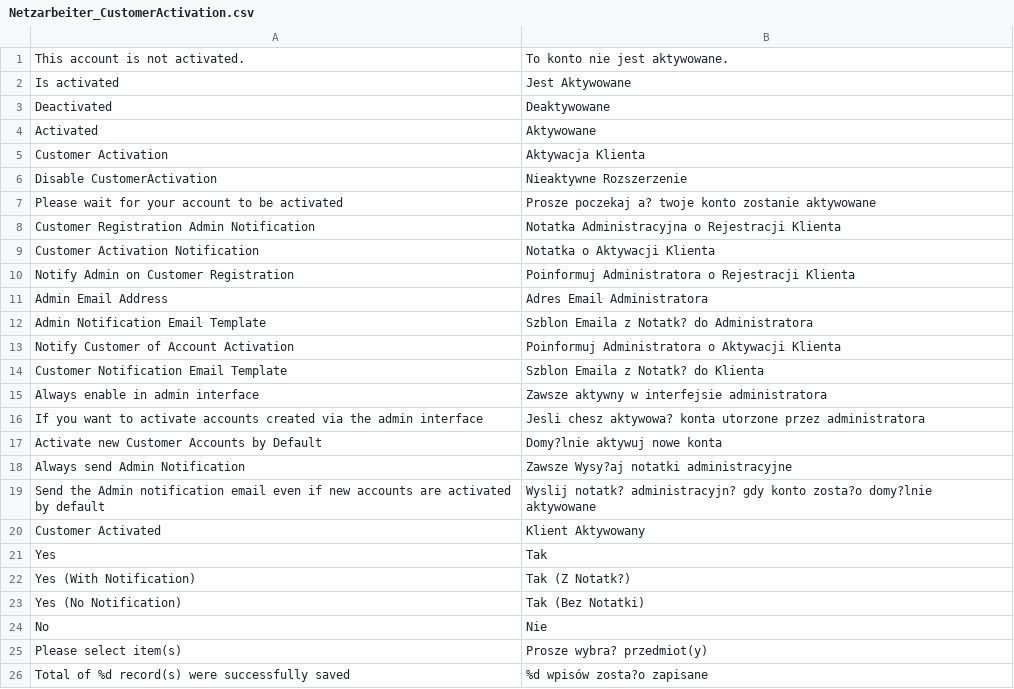
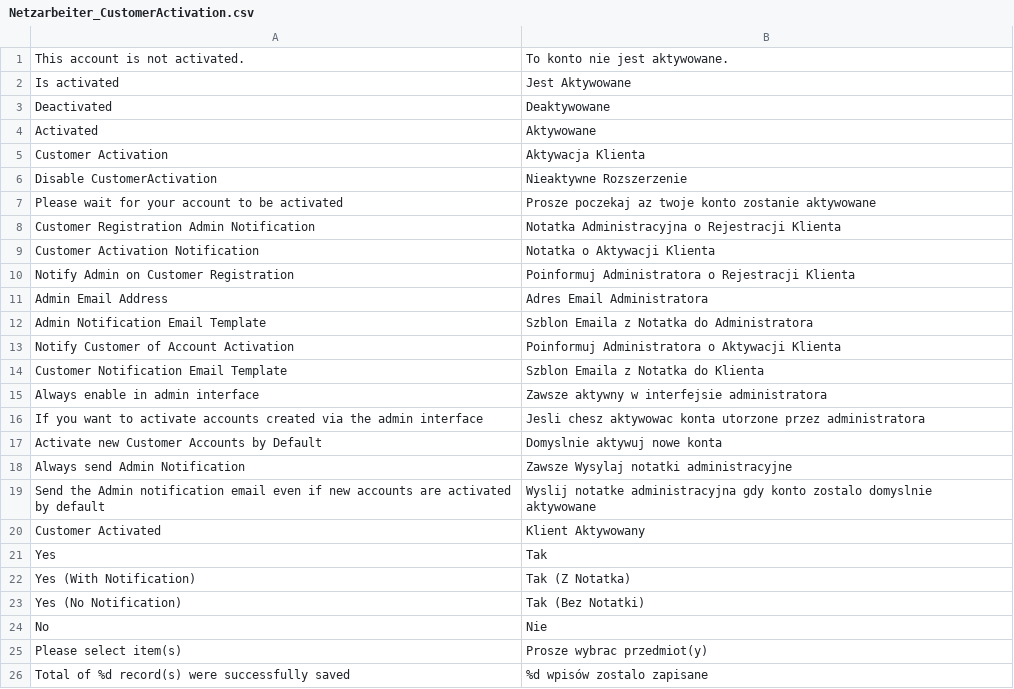
Before and after one commit to Vinai/customer-activation, a CSV file: app/locale/pl_PL/Netzarbeiter_CustomerActivation.csv, drawn as a sheet.

Commit message:
removed polish specific characters form csv file to prevent breaking on UTF-8 different than Latin

```diff
--- a/app/locale/pl_PL/Netzarbeiter_CustomerActivation.csv
+++ b/app/locale/pl_PL/Netzarbeiter_CustomerActivation.csv
@@ -6,3 +6,3 @@ Customer Activation,Aktywacja Klienta
 Disable CustomerActivation,Nieaktywne Rozszerzenie
-Please wait for your account to be activated,Prosze poczekaj a? twoje konto zostanie aktywowane
+Please wait for your account to be activated,Prosze poczekaj az twoje konto zostanie aktywowane
 Customer Registration Admin Notification,Notatka Administracyjna o Rejestracji Klienta
@@ -11,16 +11,16 @@ Notify Admin on Customer Registration,Poinformuj Administratora o Rejestracji Kl
 Admin Email Address,Adres Email Administratora
-Admin Notification Email Template,Szblon Emaila z Notatk? do Administratora
+Admin Notification Email Template,Szblon Emaila z Notatka do Administratora
 Notify Customer of Account Activation,Poinformuj Administratora o Aktywacji Klienta
-Customer Notification Email Template,Szblon Emaila z Notatk? do Klienta
+Customer Notification Email Template,Szblon Emaila z Notatka do Klienta
 Always enable in admin interface,Zawsze aktywny w interfejsie administratora
-If you want to activate accounts created via the admin interface,Jesli chesz aktywowa? konta utorzone przez administratora
-Activate new Customer Accounts by Default,Domy?lnie aktywuj nowe konta
-Always send Admin Notification,Zawsze Wysy?aj notatki administracyjne
-Send the Admin notification email even if new accounts are activated by default,Wyslij notatk? administracyjn? gdy konto zosta?o domy?lnie aktywowane
+If you want to activate accounts created via the admin interface,Jesli chesz aktywowac konta utorzone przez administratora
+Activate new Customer Accounts by Default,Domyslnie aktywuj nowe konta
+Always send Admin Notification,Zawsze Wysylaj notatki administracyjne
+Send the Admin notification email even if new accounts are activated by default,Wyslij notatke administracyjna gdy konto zostalo domyslnie aktywowane
 Customer Activated,Klient Aktywowany
 Yes,Tak
-Yes (With Notification),Tak (Z Notatk?)
+Yes (With Notification),Tak (Z Notatka)
 Yes (No Notification),Tak (Bez Notatki)
 No,Nie
-Please select item(s),Prosze wybra? przedmiot(y)
-Total of %d record(s) were successfully saved,%d wpisów zosta?o zapisane
+Please select item(s),Prosze wybrac przedmiot(y)
+Total of %d record(s) were successfully saved,%d wpisów zostalo zapisane
```
